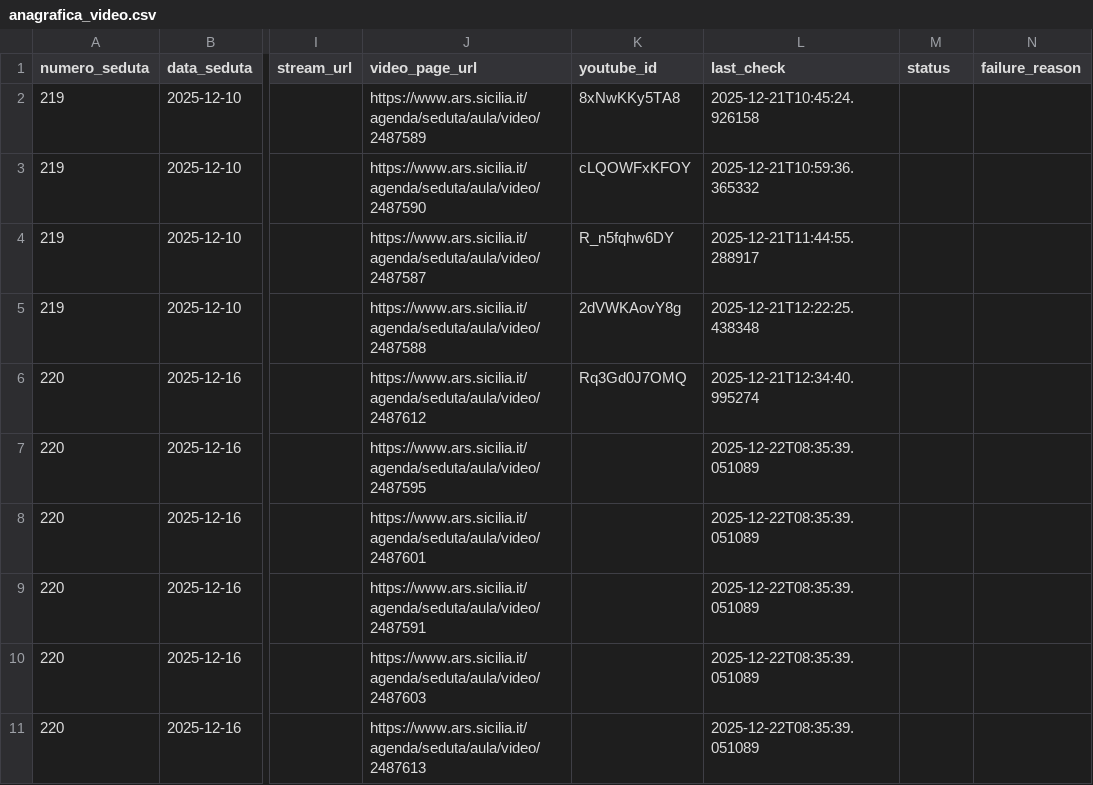
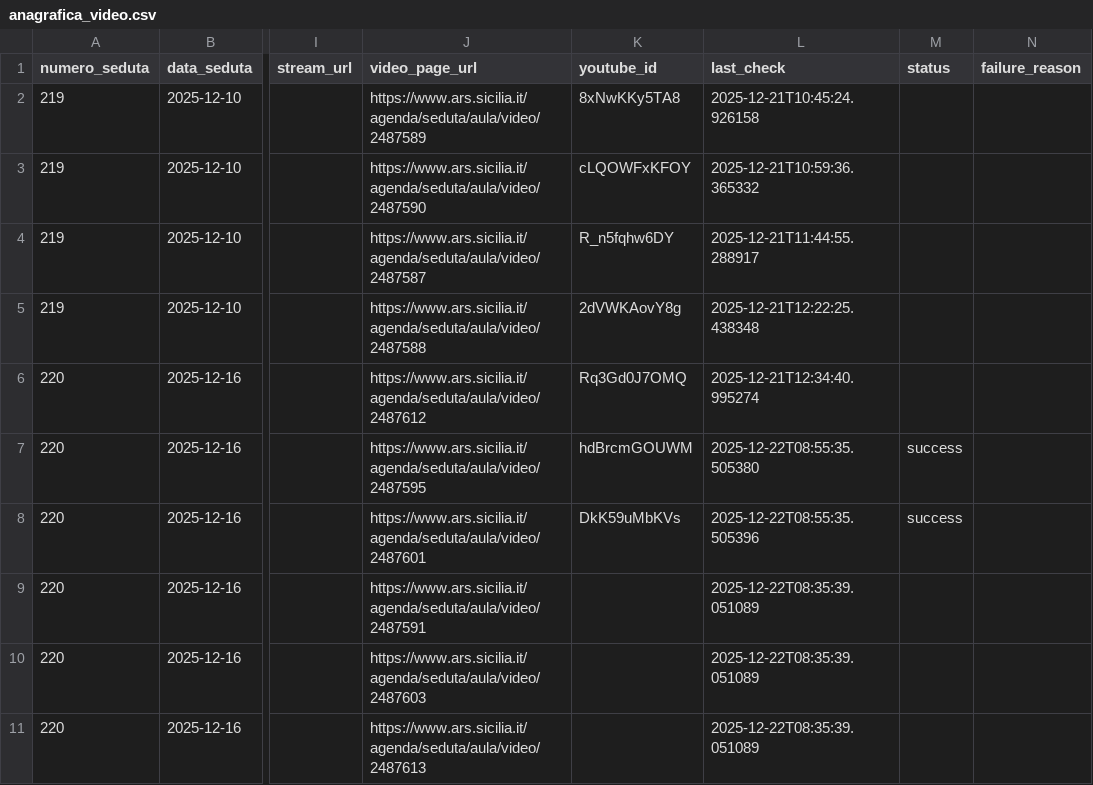
Before and after one commit to aborruso/ars_sicilia, a CSV file: data/anagrafica_video.csv, drawn as a sheet; only a part is shown, gaps mark what is left out; the diff names each change by its address in the sheet, - before the commit and + after, or states it on an @@ line.

```diff
--- a/data/anagrafica_video.csv
+++ b/data/anagrafica_video.csv
-K7 (youtube_id): (empty)
+K7 (youtube_id): hdBrcmGOUWM
-L7 (last_check): 2025-12-22T08:35:39.051089
+L7 (last_check): 2025-12-22T08:55:35.505380
-M7:M8 (status): (empty)
+M7:M8 (status): success
-K8 (youtube_id): (empty)
+K8 (youtube_id): DkK59uMbKVs
-L8 (last_check): 2025-12-22T08:35:39.051089
+L8 (last_check): 2025-12-22T08:55:35.505396
```
Also changed, not shown: 3 other files.
